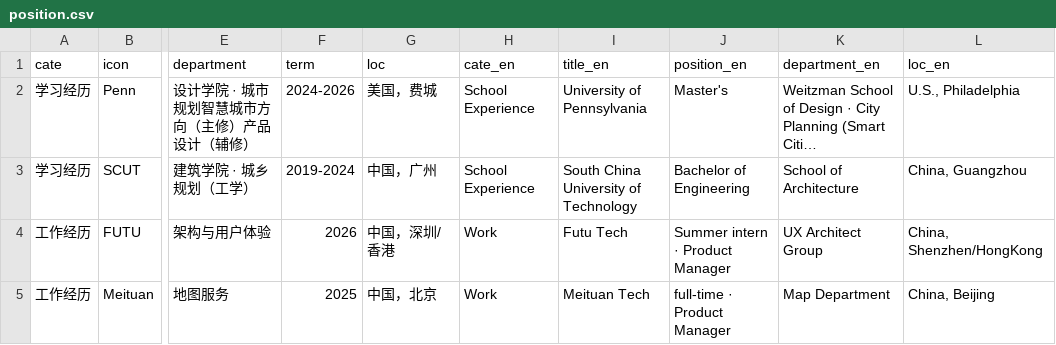
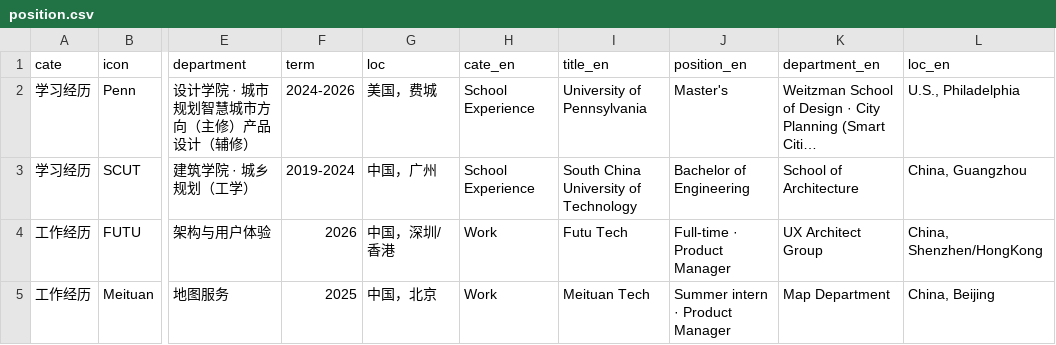
Before and after one commit to CenJinHeng/web, a CSV file: contents/aboutme/assets/position.csv, drawn as a sheet; only a part is shown, gaps mark what is left out; long unchanged cells end in …; the diff names each change by its address in the sheet, - before the commit and + after, or states it on an @@ line.

Commit message:
contents

```diff
--- a/contents/aboutme/assets/position.csv
+++ b/contents/aboutme/assets/position.csv
-J4 (position_en): Summer intern · Product Manager
+J4 (position_en): Full-time · Product Manager
-J5 (position_en): full-time · Product Manager
+J5 (position_en): Summer intern · Product Manager
```
Also changed, not shown: 3 other files.
